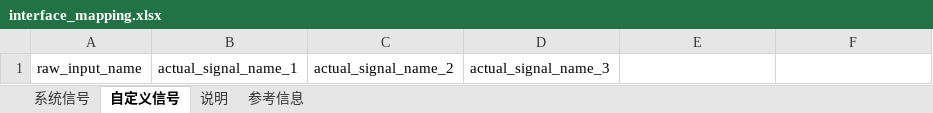
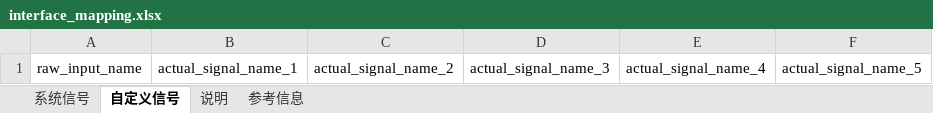
Before and after one commit to ec0k1ng/smart_analyzer, an Excel workbook: src/tcs_smart_analyzer/config/interface_mapping.xlsx, sheet 自定义信号, drawn as a sheet; values as stored, in another font and other column widths than the file's, no borders; the diff names each change by its address in the sheet, - before the commit and + after, or states it on an @@ line.

```diff
--- a/src/tcs_smart_analyzer/config/interface_mapping.xlsx (sheet 自定义信号)
+++ b/src/tcs_smart_analyzer/config/interface_mapping.xlsx (sheet 自定义信号)
-E1: (empty)
+E1: actual_signal_name_4
-F1: (empty)
+F1: actual_signal_name_5
```
Also changed, not shown: sheet 系统信号, 27 other files.
